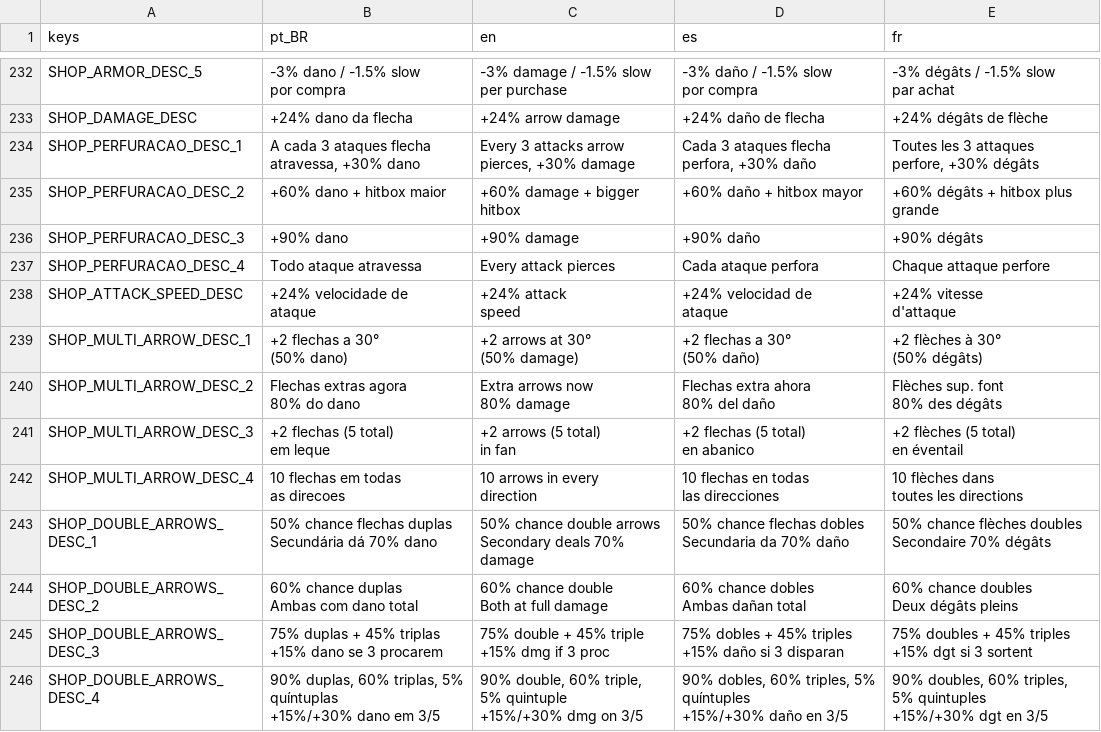
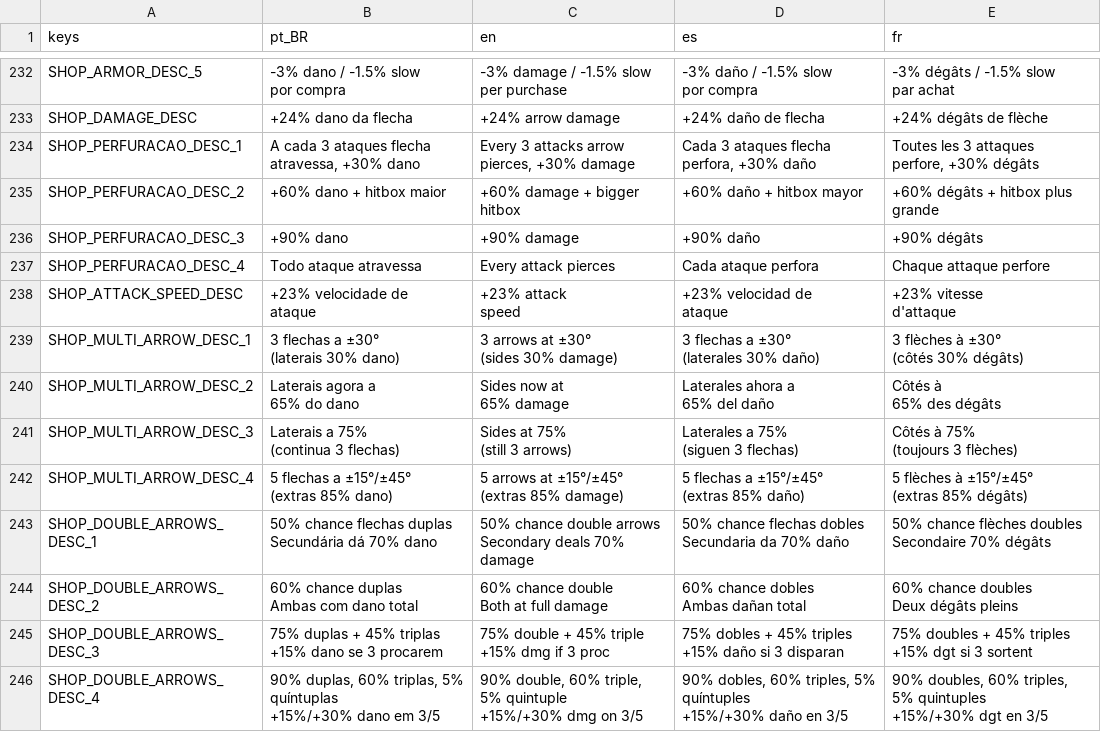
Before and after one commit to rafa-mesquita/Twilight-Quiver, a CSV file: assets/i18n/translations.csv, drawn as a sheet; only a part is shown, gaps mark what is left out; the diff covers the shown part only.

Commit message:
v0.5.7 polish: arbusto rename, inseto agro em aliados, stone cube lone charge
Arbusto Carrara renomeado
- Display name "Arbusto Carrara" → "Pai do verde e verde" (PT/EN/ES/FR).
- Sprites trocados: big agora usa "arbusto 2-Sheet.png" (vermelho), mini usa
  "arbusto-Sheet.png" (verde) — o que pega aggro é o verde.
- ID interno continua "arbusto" pra não quebrar save.

Inseto dá dano em aliados
- insect_projectile collision_mask 3 → 7 (detecta layer 4 = ally).
- _on_body_entered novo branch pra ally/tank_ally: aplica damage (sem
  slow/poison que são exclusivos do player).
- insect_enemy _pick_target refatorado pro padrão monkey/mage: tank_ally
  compete por distância com player (antes só fallback se player hidden).
- Removido group "insect_immune" do claudio (era vestigial, agora claudio
  ativamente puxa flechas do inseto).

Stone Cube lone charge
- Quando só restam stone cubes vivos no mapa, todas saem de DEFENSE e
  fazem CHARGE pro player ignorando detect_range (95px). Sem leash de
  volta pra DEFENSE — vão até alcançar/atacar/morrer.

Atk Speed nerf
- +24% → +23% por stack. Textos SHOP_ATTACK_SPEED + DESC atualizados em
  PT/EN/ES/FR.

DoT scaling com stat "Dano" garante +1 por stack
- _apply_dmg_pct_to_dps agora usa damage_upgrades em vez de check fixo de
  +1 total. DoTs de base baixa (curse lv1 = 3 dps) ganham bonus visível
  por nível comprado.

Multi Arrow shop text atualizado
- Refletia valores antigos (10 flechas L4, 50%/80% laterais). Agora bate
  com o balance atual: 3/3/3/5 flechas, laterais 30/65/75/85%.

Typos PT corrigidos
- "direcoes" → "direções", "lanca" → "lança", "mais proximo(s)" → "mais
  próximo(s)" em SHOP_BOOMERANG_DESC_1/4, SHOP_TOWER_DESC,
  SHOP_CHAIN_LIGHTNING_DESC_1, SHOP_CURSE_ARROW_DESC_1.

```diff
--- a/assets/i18n/translations.csv
+++ b/assets/i18n/translations.csv
@@ -369,27 +369,27 @@ SHOP_PERFURACAO_DESC_3,+90% dano,+90% damage,+90% daño,+90% dégâts
 SHOP_PERFURACAO_DESC_4,Todo ataque atravessa,Every attack pierces,Cada ataque perfora,Chaque attaque perfore
-SHOP_ATTACK_SPEED_DESC,"+24% velocidade de
-ataque","+24% attack
-speed","+24% velocidad de
-ataque","+24% vitesse
-d'attaque"
-SHOP_MULTI_ARROW_DESC_1,"+2 flechas a 30°
-(50% dano)","+2 arrows at 30°
-(50% damage)","+2 flechas a 30°
-(50% daño)","+2 flèches à 30°
-(50% dégâts)"
-SHOP_MULTI_ARROW_DESC_2,"Flechas extras agora
-80% do dano","Extra arrows now
-80% damage","Flechas extra ahora
-80% del daño","Flèches sup. font
-80% des dégâts"
-SHOP_MULTI_ARROW_DESC_3,"+2 flechas (5 total)
-em leque","+2 arrows (5 total)
-in fan","+2 flechas (5 total)
-en abanico","+2 flèches (5 total)
-en éventail"
-SHOP_MULTI_ARROW_DESC_4,"10 flechas em todas
-as direcoes","10 arrows in every
-direction","10 flechas en todas
-las direcciones","10 flèches dans
-toutes les directions"
+SHOP_ATTACK_SPEED_DESC,"+23% velocidade de
+ataque","+23% attack
+speed","+23% velocidad de
+ataque","+23% vitesse
+d'attaque"
+SHOP_MULTI_ARROW_DESC_1,"3 flechas a ±30°
+(laterais 30% dano)","3 arrows at ±30°
+(sides 30% damage)","3 flechas a ±30°
+(laterales 30% daño)","3 flèches à ±30°
+(côtés 30% dégâts)"
+SHOP_MULTI_ARROW_DESC_2,"Laterais agora a
+65% do dano","Sides now at
+65% damage","Laterales ahora a
+65% del daño","Côtés à
+65% des dégâts"
+SHOP_MULTI_ARROW_DESC_3,"Laterais a 75%
+(continua 3 flechas)","Sides at 75%
+(still 3 arrows)","Laterales a 75%
+(siguen 3 flechas)","Côtés à 75%
+(toujours 3 flèches)"
+SHOP_MULTI_ARROW_DESC_4,"5 flechas a ±15°/±45°
+(extras 85% dano)","5 arrows at ±15°/±45°
+(extras 85% damage)","5 flechas a ±15°/±45°
+(extras 85% daño)","5 flèches à ±15°/±45°
+(extras 85% dégâts)"
 SHOP_DOUBLE_ARROWS_DESC_1,"50% chance flechas duplas
```
Also changed, not shown: 13 edited cells elsewhere in this file, 10 other files.
